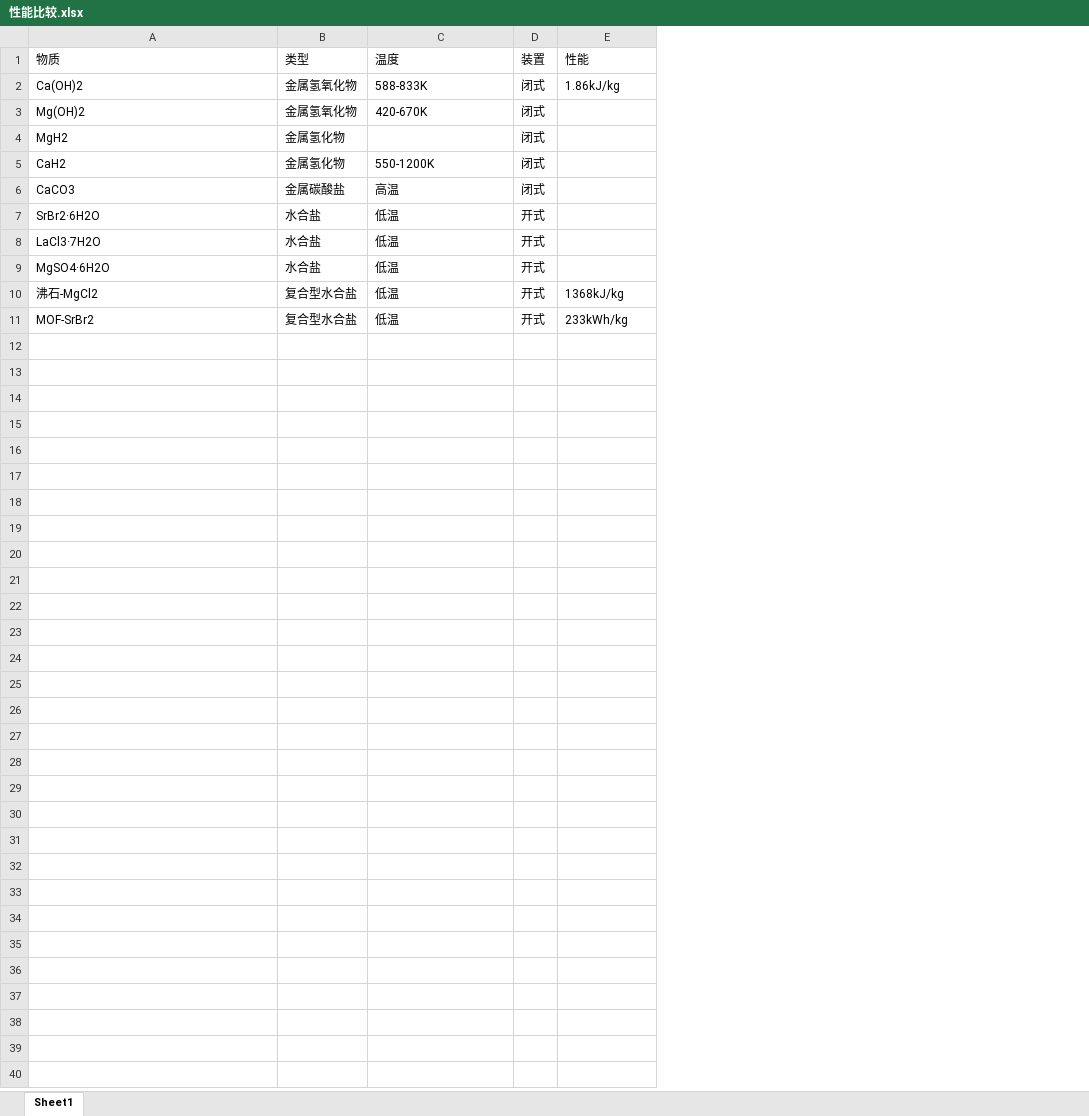
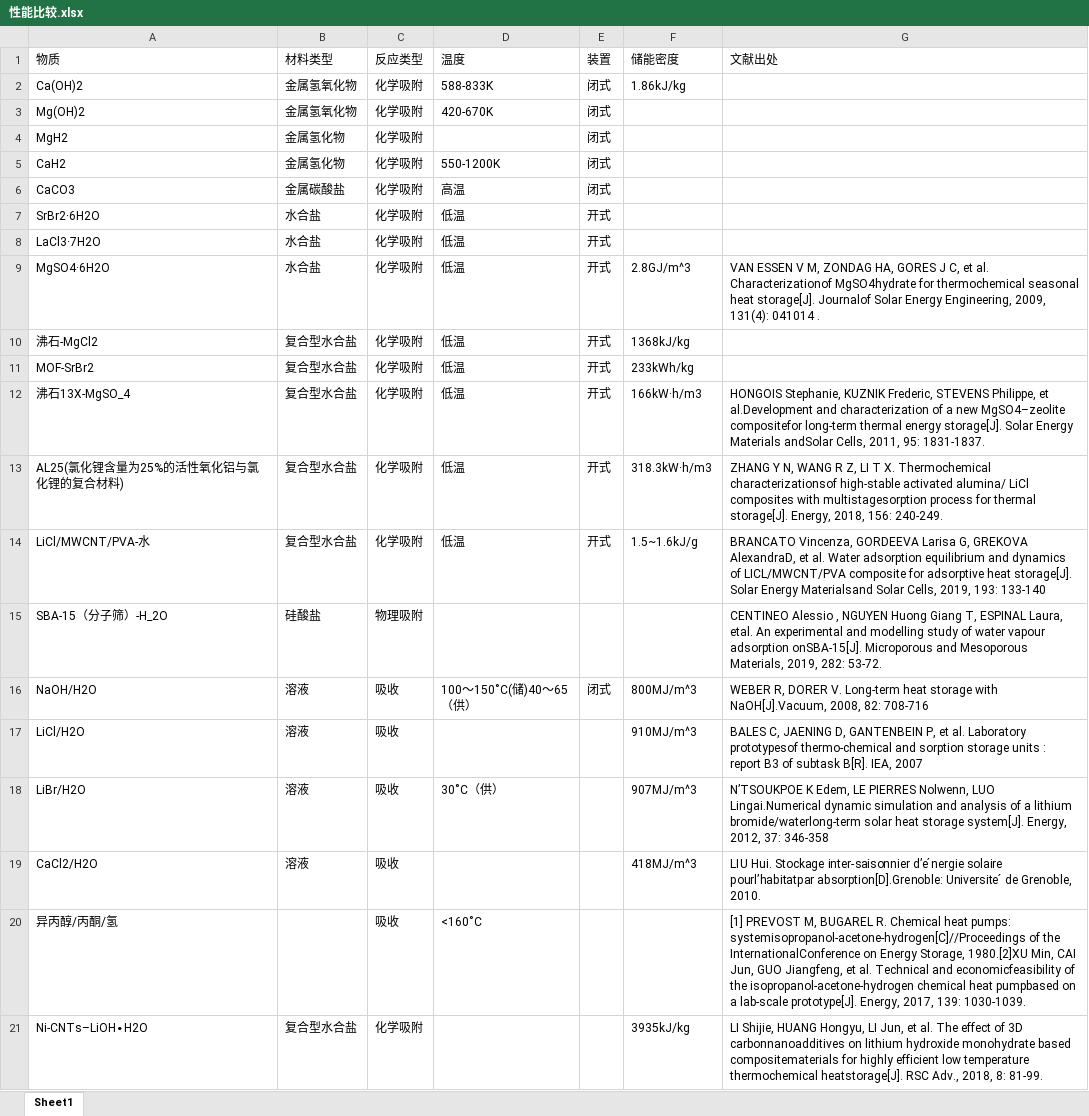
Before and after one commit to LamGaahou/CHS, an Excel workbook: notes/性能比较.xlsx, sheet Sheet1, drawn as a sheet; values as stored, in another font and other column widths than the file's, no borders; addresses are those after the commit; the diff names each change by its address in the sheet, - before the commit and + after, or states it on an @@ line.

```diff
--- a/notes/性能比较.xlsx (sheet Sheet1)
+++ b/notes/性能比较.xlsx (sheet Sheet1)
+column C (反应类型), rows 2-11: all 化学吸附
+column G (文献出处), row 9: VAN ESSEN V M, ZONDAG HA, GORES J C, et al. Characterizationof MgSO4hydrate for thermochemical seasonal heat storage[J]. Journalof Solar Energy Engineering, 2009, 131(4): 041014 .
-B1: 类型
+B1: 材料类型
-F1: 性能
+F1: 储能密度
-F9 (储能密度): (empty)
+F9 (储能密度): 2.8GJ/m^3
+row 12: 沸石13X-MgSO_4 | 复合型水合盐 | 化学吸附 | 低温 | 开式 | 166kW·h/m3 | HONGOIS Stephanie, KUZNIK Frederic, STEVENS Philippe, et al.Development and characterization of a new MgSO4–zeolite compositefor long-term thermal energy storage[J]. Solar Energy Materials andSolar Cells, 2011, 95: 1831-1837.
+row 13: AL25(氯化锂含量为25%的活性氧化铝与氯化锂的复合材料) | 复合型水合盐 | 化学吸附 | 低温 | 开式 | 318.3kW·h/m3 | ZHANG Y N, WANG R Z, LI T X. Thermochemical characterizationsof high-stable activated alumina/ LiCl composites with multistagesorption process for thermal storage[J]. Energy, 2018, 156: 240-249.
+row 14: LiCl/MWCNT/PVA-水 | 复合型水合盐 | 化学吸附 | 低温 | 开式 | 1.5~1.6kJ/g | BRANCATO Vincenza, GORDEEVA Larisa G, GREKOVA AlexandraD, et al. Water adsorption equilibrium and dynamics of LICL/MWCNT/PVA composite for adsorptive heat storage[J]. Solar Energy Materialsand Solar Cells, 2019, 193: 133-140
+row 15: SBA-15（分子筛）-H_2O | 硅酸盐 | 物理吸附 |  |  |  | CENTINEO Alessio , NGUYEN Huong Giang T, ESPINAL Laura, etal. An experimental and modelling study of water vapour adsorption onSBA-15[J]. Microporous and Mesoporous Materials, 2019, 282: 53-72.
+row 16: NaOH/H2O | 溶液 | 吸收 | 100～150˚C(储)40～65（供） | 闭式 | 800MJ/m^3 | WEBER R, DORER V. Long-term heat storage with NaOH[J].Vacuum, 2008, 82: 708-716
+row 17: LiCl/H2O | 溶液 | 吸收 |  |  | 910MJ/m^3 | BALES C, JAENING D, GANTENBEIN P, et al. Laboratory prototypesof thermo-chemical and sorption storage units : report B3 of subtask B[R]. IEA, 2007
+row 18: LiBr/H2O | 溶液 | 吸收 | 30˚C（供） |  | 907MJ/m^3 | N’TSOUKPOE K Edem, LE PIERRES Nolwenn, LUO Lingai.Numerical dynamic simulation and analysis of a lithium bromide/waterlong-term solar heat storage system[J]. Energy, 2012, 37: 346-358
+row 19: CaCl2/H2O | 溶液 | 吸收 |  |  | 418MJ/m^3 | LIU Hui. Stockage inter-saisonnier d’e ́nergie solaire pourl’habitatpar absorption[D].Grenoble: Universite ́ de Grenoble, 2010.
+row 20: 异丙醇/丙酮/氢 |  | 吸收 | <160˚C |  |  | [1] PREVOST M, BUGAREL R. Chemical heat pumps: systemisopropanol-acetone-hydrogen[C]//Proceedings of the InternationalConference on Energy Storage, 1980.[2]XU Min, CAI Jun, GUO Jiangfeng, et al. Technical and economicfeasibility of the isopropanol-acetone-hydrogen chemical heat pumpbased on a lab-scale prototype[J]. Energy, 2017, 139: 1030-1039.
+row 21: Ni-CNTs–LiOH∙H2O | 复合型水合盐 | 化学吸附 |  |  | 3935kJ/kg | LI Shijie, HUANG Hongyu, LI Jun, et al. The effect of 3D carbonnanoadditives on lithium hydroxide monohydrate based compositematerials for highly efficient low temperature thermochemical heatstorage[J]. RSC Adv., 2018, 8: 81-99.
```
Also changed, not shown: 2 other files.
